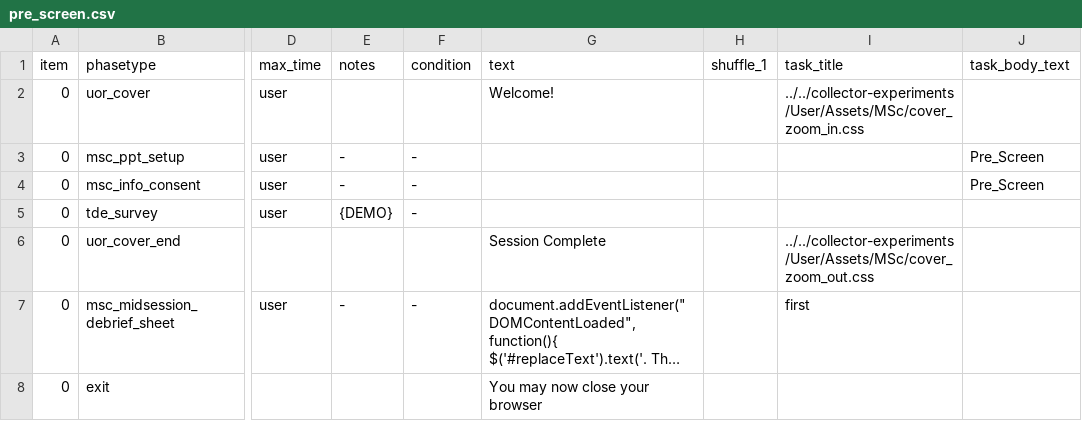
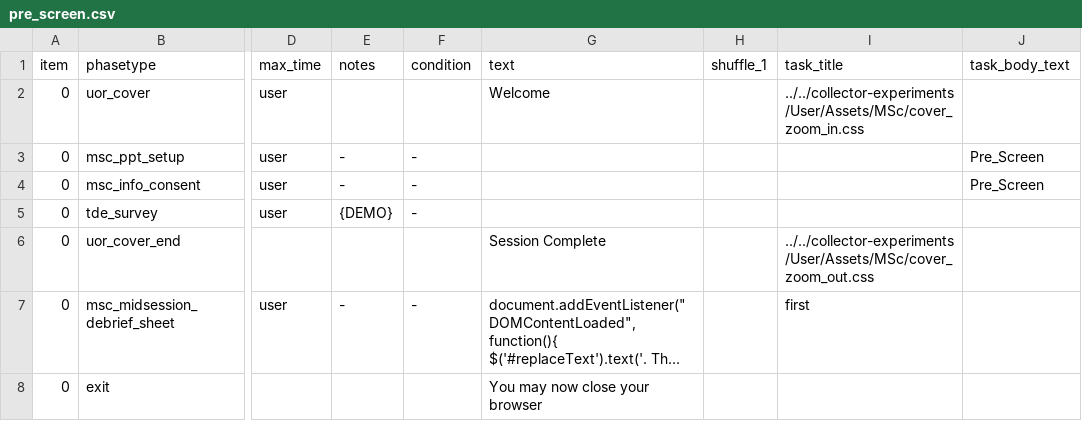
Before and after one commit to tdepsych/collector-experiments, a CSV file: User/Projects/msc_dissertation/pre_screen.csv, drawn as a sheet; only a part is shown, gaps mark what is left out; long unchanged cells end in …; the diff names each change by its address in the sheet, - before the commit and + after, or states it on an @@ line.

Commit message:
Updated info sheet, radio buttons, and exit text styling

```diff
--- a/User/Projects/msc_dissertation/pre_screen.csv
+++ b/User/Projects/msc_dissertation/pre_screen.csv
-G2 (text): Welcome!
+G2 (text): Welcome
```
Also changed, not shown: 6 other files.
